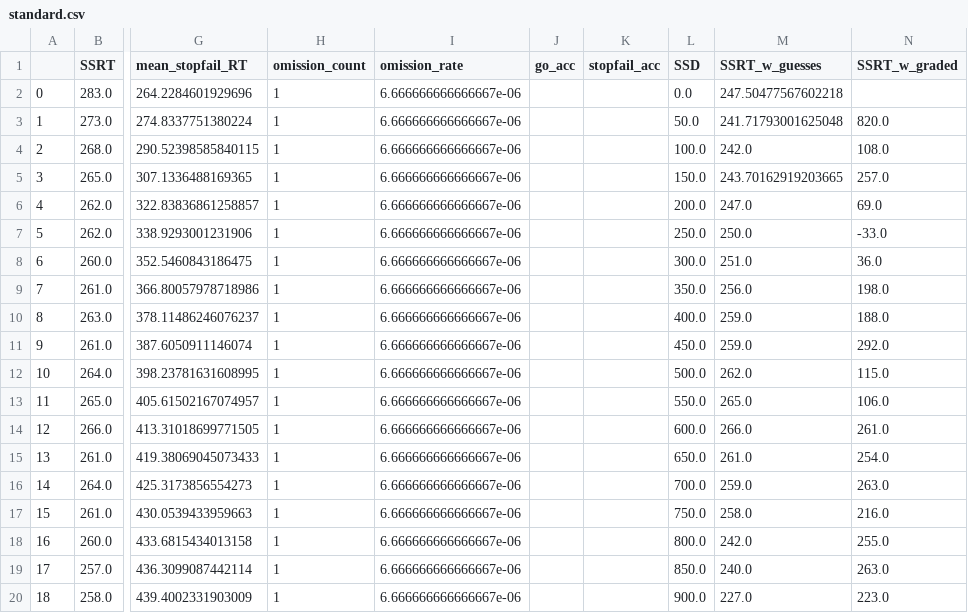
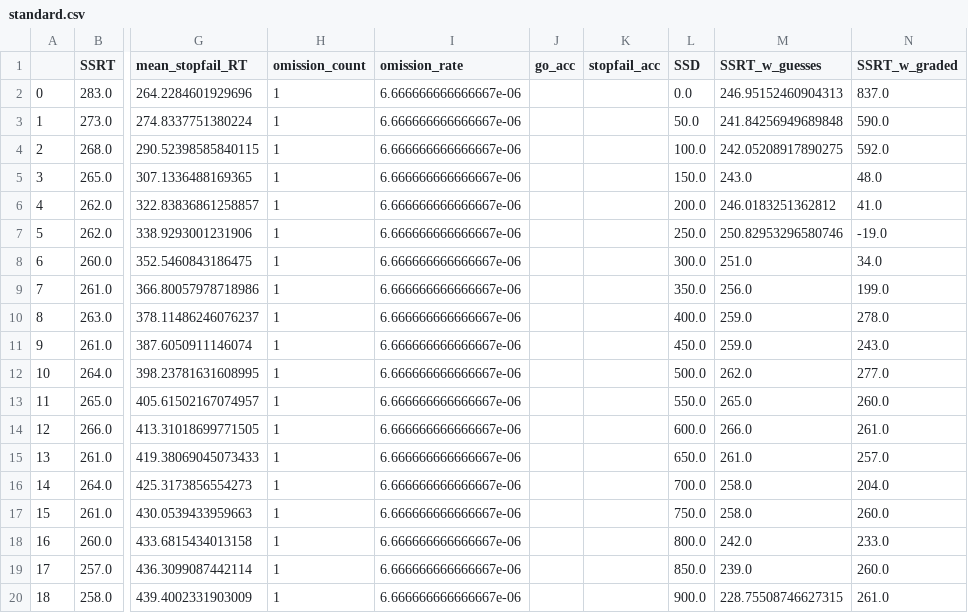
Before and after one commit to henrymj/ABCD_simulations, a CSV file: ssrt_metrics/standard.csv, drawn as a sheet; only a part is shown, gaps mark what is left out; the diff names each change by its address in the sheet, - before the commit and + after, or states it on an @@ line.

Commit message:
rerun ssrt to investigate graded dist

```diff
--- a/ssrt_metrics/standard.csv
+++ b/ssrt_metrics/standard.csv
-M2 (SSRT_w_guesses): 247.50477567602218
+M2 (SSRT_w_guesses): 246.95152460904313
-N2 (SSRT_w_graded): (empty)
+N2 (SSRT_w_graded): 837.0
-M3 (SSRT_w_guesses): 241.71793001625048
+M3 (SSRT_w_guesses): 241.84256949689848
-N3 (SSRT_w_graded): 820.0
+N3 (SSRT_w_graded): 590.0
-M4 (SSRT_w_guesses): 242.0
+M4 (SSRT_w_guesses): 242.05208917890275
-N4 (SSRT_w_graded): 108.0
+N4 (SSRT_w_graded): 592.0
-M5 (SSRT_w_guesses): 243.70162919203665
+M5 (SSRT_w_guesses): 243.0
-N5 (SSRT_w_graded): 257.0
+N5 (SSRT_w_graded): 48.0
-M6 (SSRT_w_guesses): 247.0
+M6 (SSRT_w_guesses): 246.0183251362812
-N6 (SSRT_w_graded): 69.0
+N6 (SSRT_w_graded): 41.0
-M7 (SSRT_w_guesses): 250.0
+M7 (SSRT_w_guesses): 250.82953296580746
-N7 (SSRT_w_graded): -33.0
+N7 (SSRT_w_graded): -19.0
-N8 (SSRT_w_graded): 36.0
+N8 (SSRT_w_graded): 34.0
-N9 (SSRT_w_graded): 198.0
+N9 (SSRT_w_graded): 199.0
-N10 (SSRT_w_graded): 188.0
+N10 (SSRT_w_graded): 278.0
-N11 (SSRT_w_graded): 292.0
+N11 (SSRT_w_graded): 243.0
-N12 (SSRT_w_graded): 115.0
+N12 (SSRT_w_graded): 277.0
-N13 (SSRT_w_graded): 106.0
+N13 (SSRT_w_graded): 260.0
-N15 (SSRT_w_graded): 254.0
+N15 (SSRT_w_graded): 257.0
-M16 (SSRT_w_guesses): 259.0
+M16 (SSRT_w_guesses): 258.0
-N16 (SSRT_w_graded): 263.0
+N16 (SSRT_w_graded): 204.0
-N17 (SSRT_w_graded): 216.0
+N17 (SSRT_w_graded): 260.0
-N18 (SSRT_w_graded): 255.0
+N18 (SSRT_w_graded): 233.0
-M19 (SSRT_w_guesses): 240.0
+M19 (SSRT_w_guesses): 239.0
-N19 (SSRT_w_graded): 263.0
+N19 (SSRT_w_graded): 260.0
-M20 (SSRT_w_guesses): 227.0
+M20 (SSRT_w_guesses): 228.75508746627315
-N20 (SSRT_w_graded): 223.0
+N20 (SSRT_w_graded): 261.0
```
Also changed, not shown: ssrt_metrics/graded_mu_go_log.csv, ssrt_metrics/guesses.csv.
